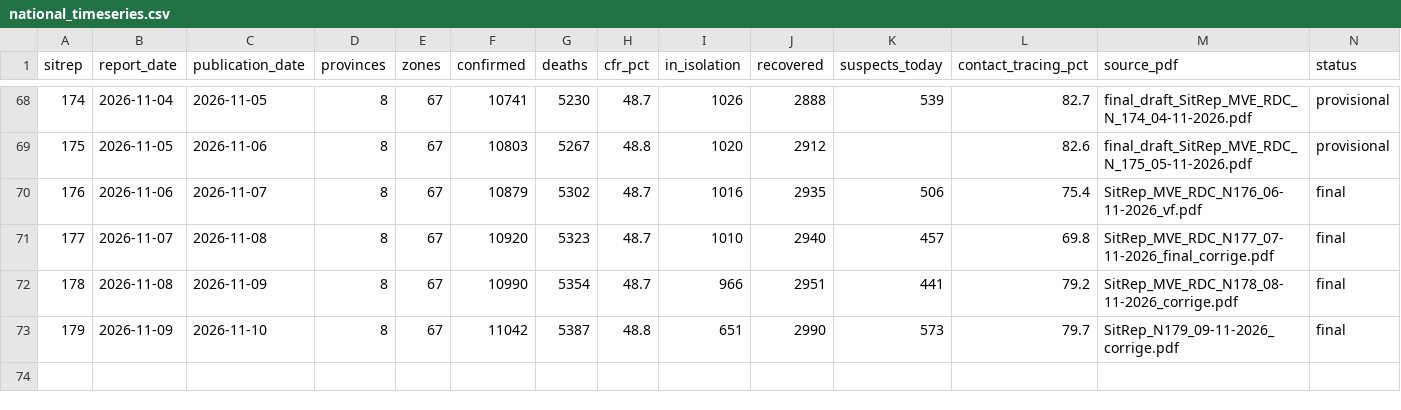
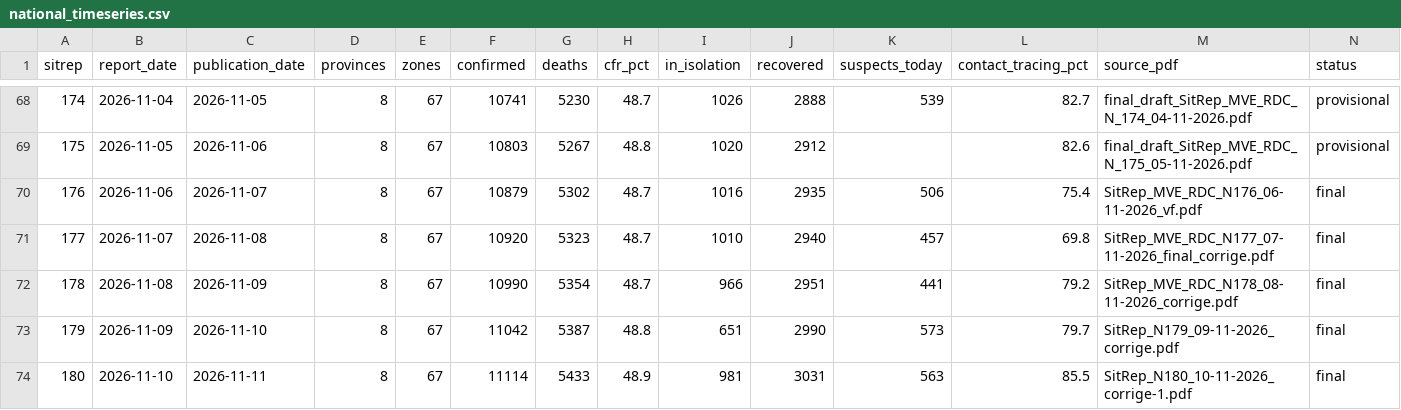
Before and after one commit to CodeForAfrica/drc-ebola-tracker, a CSV file: data/national_timeseries.csv, drawn as a sheet; only a part is shown, gaps mark what is left out; the diff names each change by its address in the sheet, - before the commit and + after, or states it on an @@ line.

```diff
--- a/data/national_timeseries.csv
+++ b/data/national_timeseries.csv
+row 74: 180 | 2026-11-10 | 2026-11-11 | 8 | 67 | 11114 | 5433 | 48.9 | 981 | 3031 | 563 | 85.5 | SitRep_N180_10-11-2026_corrige-1.pdf | final
```
Also changed, not shown: data/zones_timeseries_full.csv, 14 other files.
